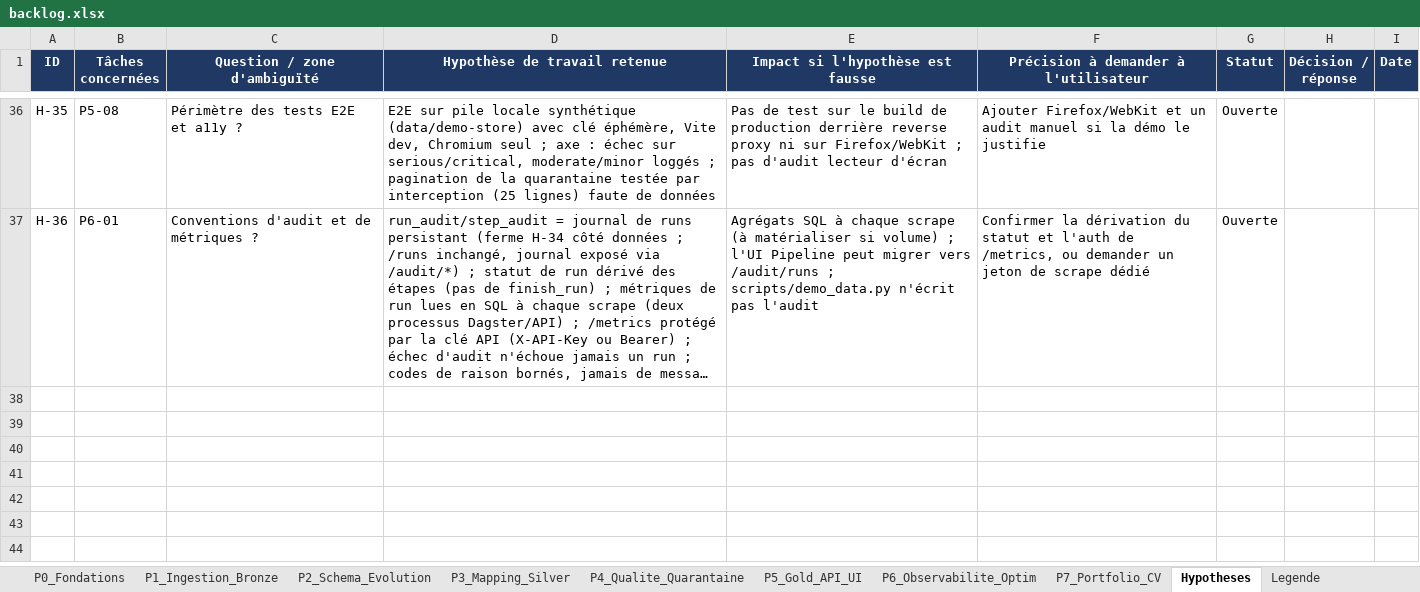
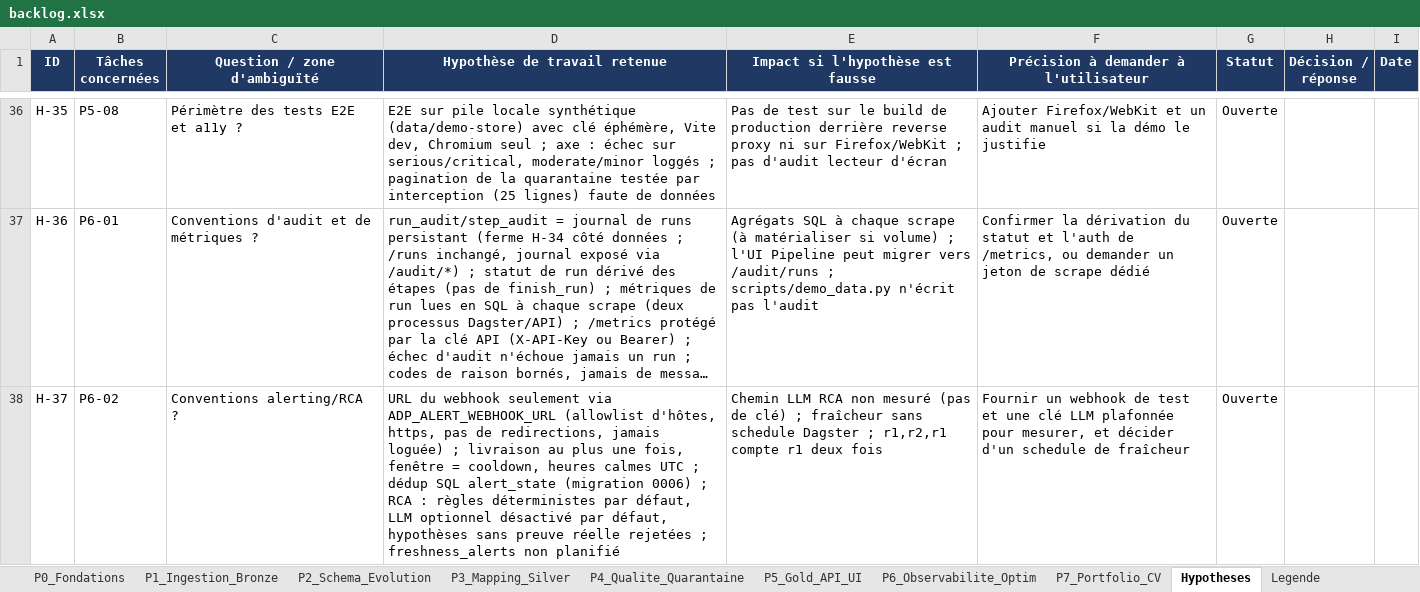
Before and after one commit to hajar-hamid-coder/adaptive-data-platform, an Excel workbook: backlog/backlog.xlsx, sheet Hypotheses, drawn as a sheet; only a part is shown, gaps mark what is left out; long unchanged cells end in …; values as stored, in another font and other column widths than the file's, no borders; conditional formats not drawn; the diff names each change by its address in the sheet, - before the commit and + after, or states it on an @@ line.

```diff
--- a/backlog/backlog.xlsx (sheet Hypotheses)
+++ b/backlog/backlog.xlsx (sheet Hypotheses)
+row 38: H-37 | P6-02 | Conventions alerting/RCA ? | URL du webhook seulement via ADP_ALERT_WEBHOOK_URL (allowlist d'hôtes, https, pas de redirections, jamais loguée) ; livraison au plus une fois, fenêtre = cooldown, heures calmes UTC ; dédup SQL alert_state (migration 0006) ; RCA : règles déterministes par défaut, LLM optionnel désactivé par défaut, hypothèses sans preuve réelle rejetées ; freshness_alerts non planifié | Chemin LLM RCA non mesuré (pas de clé) ; fraîcheur sans schedule Dagster ; r1,r2,r1 compte r1 deux fois | Fournir un webhook de test et une clé LLM plafonnée pour mesurer, et décider d'un schedule de fraîcheur | Ouverte
```
Also changed, not shown: sheet P6_Observabilite_Optim, 17 other files.
